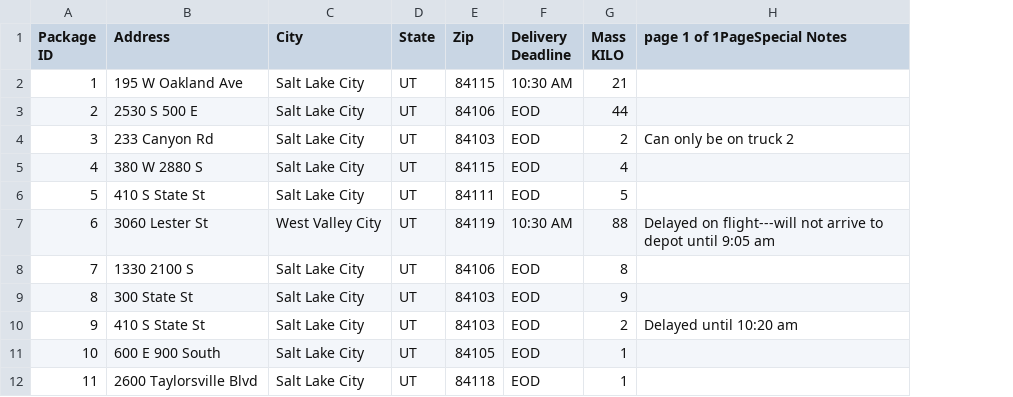
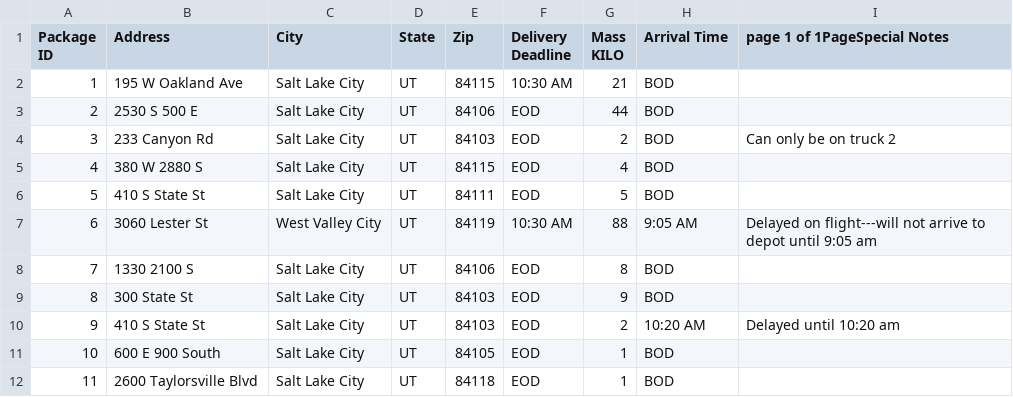
Before and after one commit to stephencenter/WGU-C950-Project, a CSV file: packages.csv, drawn as a sheet; only a part is shown; the diff names each change by its address in the sheet, - before the commit and + after, or states it on an @@ line.

Commit message:
Departure times are now handled dynamically

```diff
--- a/packages.csv
+++ b/packages.csv
+column H (Arrival Time), rows 2-12: BOD | BOD | BOD | BOD | BOD | 9:05 AM | BOD | BOD | 10:20 AM | BOD | BOD
```
Also changed, not shown: 1 other file.
